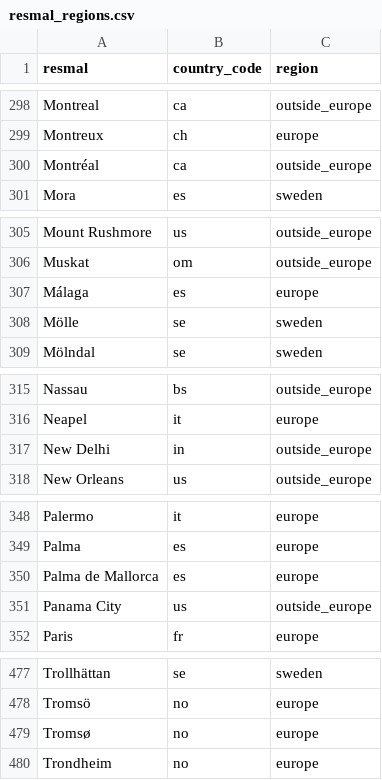
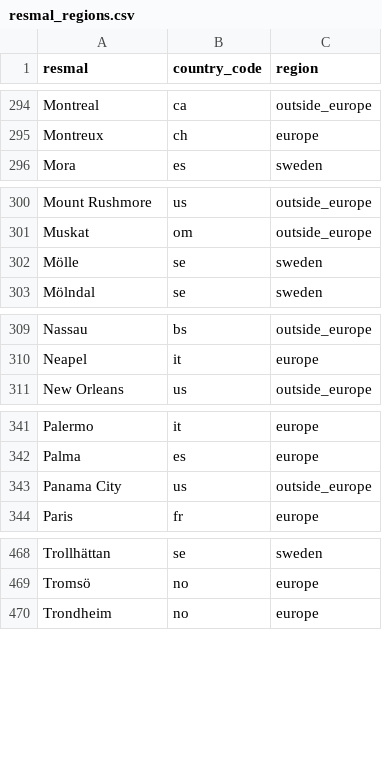
Before and after one commit to richarduggelberg/ontrack, a CSV file: data/resmal_regions.csv, drawn as a sheet; only a part is shown, gaps mark what is left out; the diff covers the shown part only; the diff names each change by its address in the sheet, - before the commit and + after, or states it on an @@ line.

Commit message:
Merge duplicate place spellings; fix 3 more misclassifications
- build_resmal_csv.py: PLACE_ALIASES canonicalizes 12 spelling variants
  (Bombay/Bombay (Mumbai), Hong Kong/Hongkong, Krakow/Kraków,
  Gdansk/Gdańsk, Montreal/Montréal, Tromsö/Tromsø, Malaga/Málaga,
  Ålborg/Ålborg (Aalborg), Seoul/Seoul (Söul), Palma/Palma de Mallorca,
  Washington/Washington D.C., Delhi/New Delhi) so historical counts
  aren't split across both spellings
- classify_destinations.py: fix Nimis (Kullaberg sculpture -> Sweden,
  was matched to a same-named Italian town), Vitön (Höga Kusten island
  -> Sweden, was matched to Norway), and reclassify Istanbul as Europe
  since its major sights sit on the European side of the Bosphorus

```diff
--- a/data/resmal_regions.csv
+++ b/data/resmal_regions.csv
-row 300: Montréal | ca | outside_europe
-row 307: Málaga | es | europe
-row 317: New Delhi | in | outside_europe
-row 350: Palma de Mallorca | es | europe
-row 479: Tromsø | no | europe
```
Also changed, not shown: 7 removed rows and 5 edited cells elsewhere in this file, data/resmal.csv, 3 other files.
